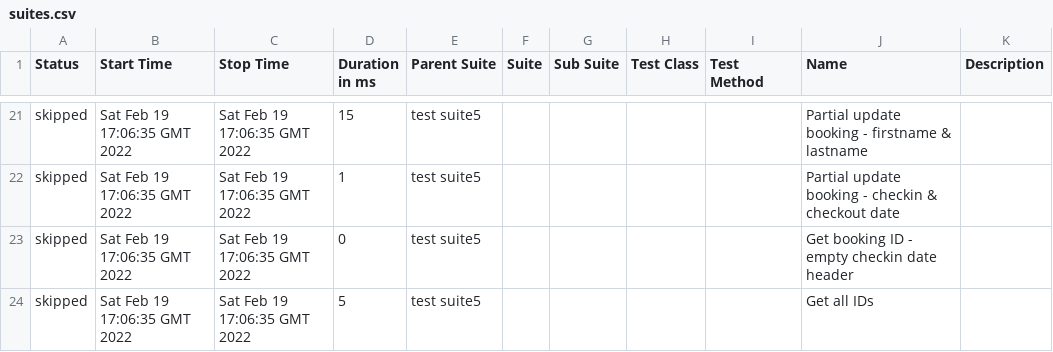
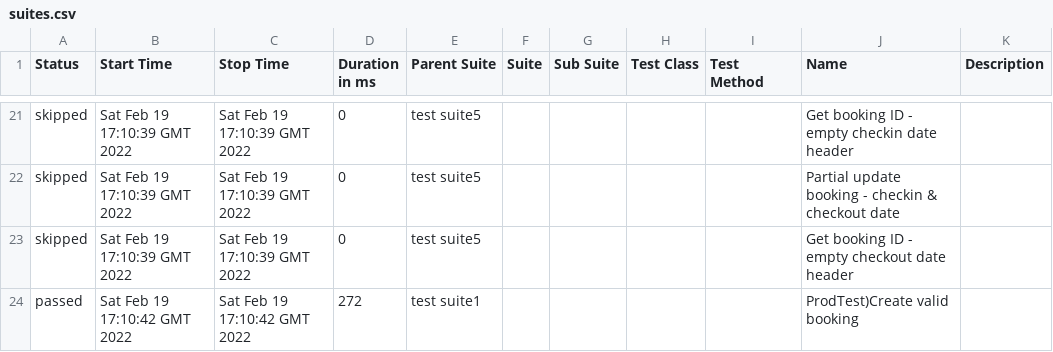
Before and after one commit to vikasg52/api-automation-pactumjs-jest-by-vikasgarg, a CSV file: data/suites.csv, drawn as a sheet; only a part is shown, gaps mark what is left out; the diff covers the shown part only.

```diff
--- a/data/suites.csv
+++ b/data/suites.csv
@@ -21,4 +21,4 @@
-"skipped","Sat Feb 19 17:06:35 GMT 2022","Sat Feb 19 17:06:35 GMT 2022","15","test  suite5","","","","","Partial update booking - firstname & lastname",""
-"skipped","Sat Feb 19 17:06:35 GMT 2022","Sat Feb 19 17:06:35 GMT 2022","1","test  suite5","","","","","Partial update booking - checkin & checkout date",""
-"skipped","Sat Feb 19 17:06:35 GMT 2022","Sat Feb 19 17:06:35 GMT 2022","0","test  suite5","","","","","Get booking ID - empty checkin date header",""
-"skipped","Sat Feb 19 17:06:35 GMT 2022","Sat Feb 19 17:06:35 GMT 2022","5","test  suite5","","","","","Get all IDs",""
+"skipped","Sat Feb 19 17:10:39 GMT 2022","Sat Feb 19 17:10:39 GMT 2022","0","test  suite5","","","","","Get booking ID - empty checkin date header",""
+"skipped","Sat Feb 19 17:10:39 GMT 2022","Sat Feb 19 17:10:39 GMT 2022","0","test  suite5","","","","","Partial update booking - checkin & checkout date",""
+"skipped","Sat Feb 19 17:10:39 GMT 2022","Sat Feb 19 17:10:39 GMT 2022","0","test  suite5","","","","","Get booking ID - empty checkout date header",""
+"passed","Sat Feb 19 17:10:42 GMT 2022","Sat Feb 19 17:10:42 GMT 2022","272","test  suite1","","","","","ProdTest)Create valid booking",""
```
Also changed, not shown: 5 added rows, 5 removed rows and 50 edited cells elsewhere in this file, 50 other files.
